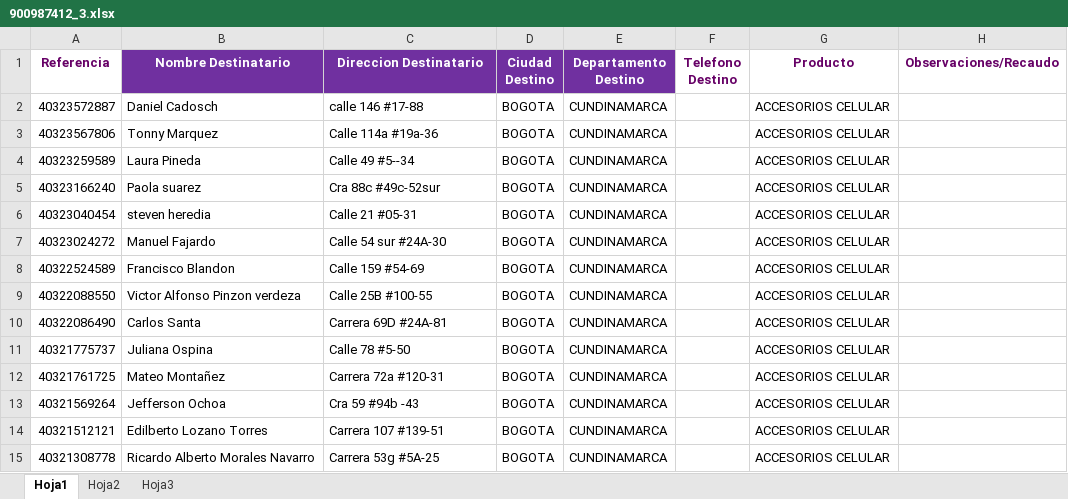
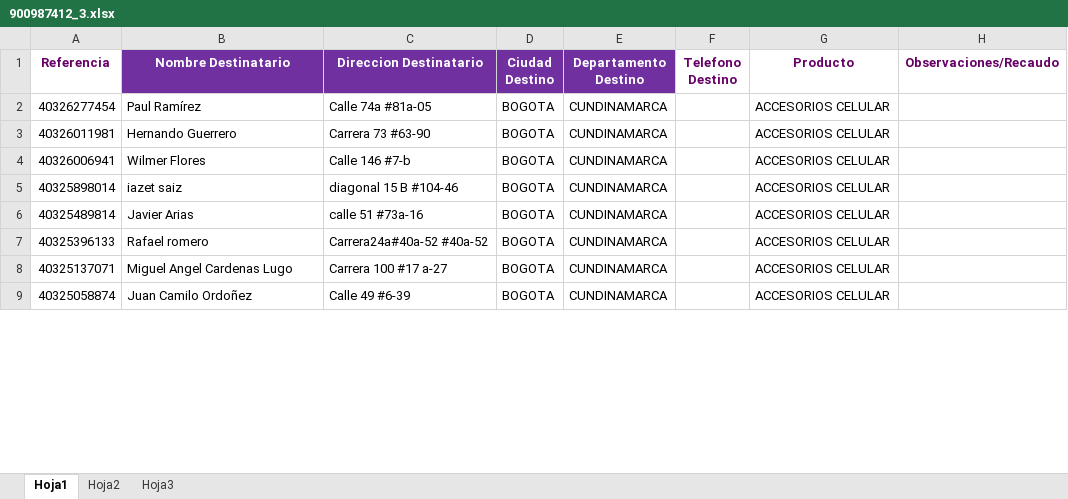
Before and after one commit to SistemasLogi/logi-sistem, an Excel workbook: Files/Temp_os_adm/900987412_3.xlsx, sheet Hoja1, drawn as a sheet; only a part is shown; values as stored, in another font and other column widths than the file's, no borders; removed rows and columns are numbered as before the commit, all else as after; the diff covers the shown part only; the diff names each change by its address in the sheet, - before the commit and + after, or states it on an @@ line.

```diff
--- a/Files/Temp_os_adm/900987412_3.xlsx (sheet Hoja1)
+++ b/Files/Temp_os_adm/900987412_3.xlsx (sheet Hoja1)
-row 2: 40323572887 | Daniel Cadosch | calle 146 #17-88 | BOGOTA | CUNDINAMARCA |  | ACCESORIOS CELULAR
-row 3: 40323567806 | Tonny Marquez | Calle 114a #19a-36 | BOGOTA | CUNDINAMARCA |  | ACCESORIOS CELULAR
-row 4: 40323259589 | Laura Pineda | Calle 49 #5--34 | BOGOTA | CUNDINAMARCA |  | ACCESORIOS CELULAR
-A2 (Referencia): 40323166240
+A2 (Referencia): 40326277454
-B2 (Nombre Destinatario): Paola suarez
+B2 (Nombre Destinatario): Paul Ramírez
-C2 (Direccion Destinatario): Cra 88c #49c-52sur
+C2 (Direccion Destinatario): Calle 74a #81a-05
-A3 (Referencia): 40323040454
+A3 (Referencia): 40326011981
-B3 (Nombre Destinatario): steven heredia
+B3 (Nombre Destinatario): Hernando Guerrero
-C3 (Direccion Destinatario): Calle 21 #05-31
+C3 (Direccion Destinatario): Carrera 73 #63-90
-row 7: 40323024272 | Manuel Fajardo | Calle 54 sur #24A-30 | BOGOTA | CUNDINAMARCA |  | ACCESORIOS CELULAR
-A4 (Referencia): 40322524589
+A4 (Referencia): 40326006941
-B4 (Nombre Destinatario): Francisco Blandon
+B4 (Nombre Destinatario): Wilmer Flores
-C4 (Direccion Destinatario): Calle 159 #54-69
+C4 (Direccion Destinatario): Calle 146 #7-b
-A5 (Referencia): 40322088550
+A5 (Referencia): 40325898014
-B5 (Nombre Destinatario): Victor Alfonso Pinzon verdeza
+B5 (Nombre Destinatario): iazet saiz
-C5 (Direccion Destinatario): Calle 25B #100-55
+C5 (Direccion Destinatario): diagonal 15 B #104-46
-row 10: 40322086490 | Carlos Santa | Carrera 69D #24A-81 | BOGOTA | CUNDINAMARCA |  | ACCESORIOS CELULAR
-A6 (Referencia): 40321775737
+A6 (Referencia): 40325489814
-B6 (Nombre Destinatario): Juliana Ospina
+B6 (Nombre Destinatario): Javier Arias
-C6 (Direccion Destinatario): Calle 78 #5-50
+C6 (Direccion Destinatario): calle 51 #73a-16
-A7 (Referencia): 40321761725
+A7 (Referencia): 40325396133
-B7 (Nombre Destinatario): Mateo Montañez
+B7 (Nombre Destinatario): Rafael romero
-C7 (Direccion Destinatario): Carrera 72a #120-31
+C7 (Direccion Destinatario): Carrera24a#40a-52 #40a-52
-row 13: 40321569264 | Jefferson Ochoa | Cra 59 #94b -43 | BOGOTA | CUNDINAMARCA |  | ACCESORIOS CELULAR
-A8 (Referencia): 40321512121
+A8 (Referencia): 40325137071
-B8 (Nombre Destinatario): Edilberto Lozano Torres
+B8 (Nombre Destinatario): Miguel Angel Cardenas Lugo
-C8 (Direccion Destinatario): Carrera 107 #139-51
+C8 (Direccion Destinatario): Carrera 100 #17 a-27
-A9 (Referencia): 40321308778
+A9 (Referencia): 40325058874
-B9 (Nombre Destinatario): Ricardo Alberto Morales Navarro
+B9 (Nombre Destinatario): Juan Camilo Ordoñez
-C9 (Direccion Destinatario): Carrera 53g #5A-25
+C9 (Direccion Destinatario): Calle 49 #6-39
```
Also changed, not shown: 22 removed rows and 24 edited cells elsewhere in this sheet, sheet Hoja2, 14 other files.
